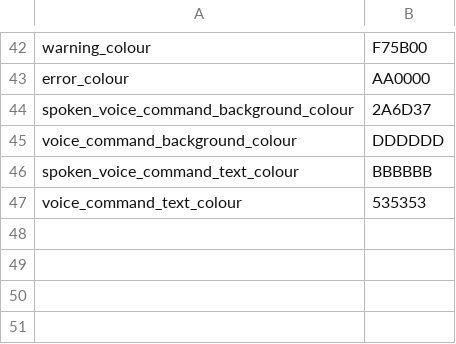
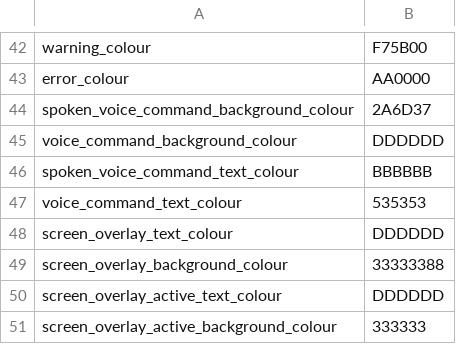
Before and after one commit to chaosparrot/talon_hud, a CSV file: themes/dark/theme.csv, drawn as a sheet; only a part is shown, gaps mark what is left out.

```diff
--- a/themes/dark/theme.csv
+++ b/themes/dark/theme.csv
@@ -47 +47,5 @@ spoken_voice_command_text_colour,BBBBBB
 voice_command_text_colour,535353
+screen_overlay_text_colour,DDDDDD
+screen_overlay_background_colour,33333388
+screen_overlay_active_text_colour,DDDDDD
+screen_overlay_active_background_colour,333333
```
Also changed, not shown: themes/light/theme.csv, 11 other files.
